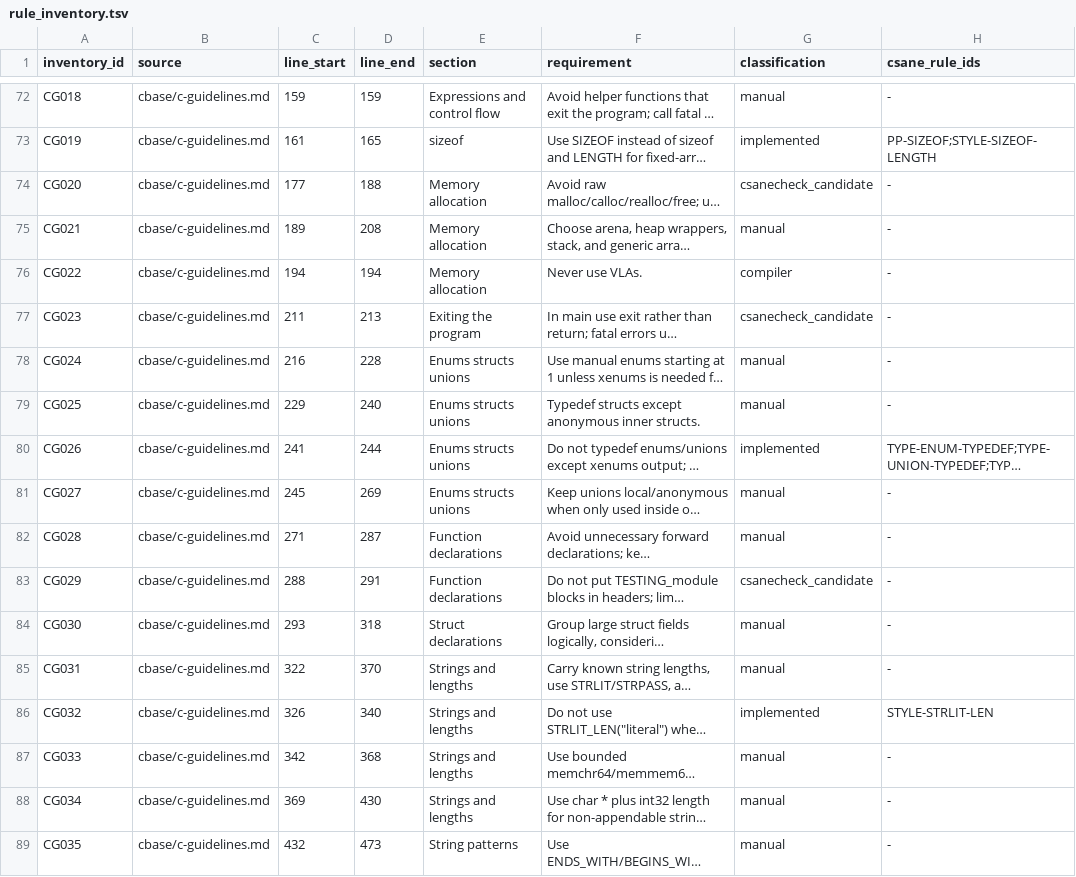
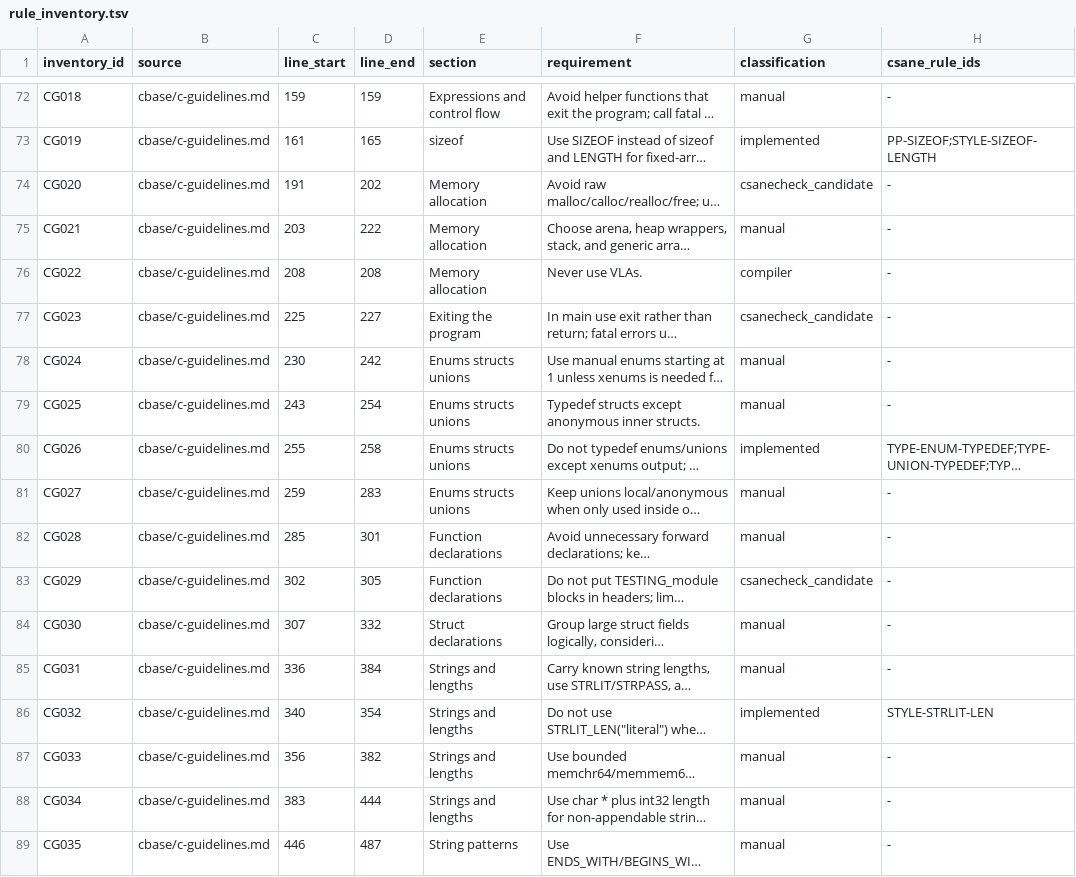
Before and after one commit to lucas-mior/cmeta, a TSV file: csanecheck/rule_inventory.tsv, drawn as a sheet; only a part is shown, gaps mark what is left out; long unchanged cells end in …; the diff covers the shown part only; the diff names each change by its address in the sheet, - before the commit and + after, or states it on an @@ line.

```diff
--- a/csanecheck/rule_inventory.tsv
+++ b/csanecheck/rule_inventory.tsv
-C74 (line_start): 177
+C74 (line_start): 191
-D74 (line_end): 188
+D74 (line_end): 202
-C75 (line_start): 189
+C75 (line_start): 203
-D75 (line_end): 208
+D75 (line_end): 222
-C76 (line_start): 194
+C76 (line_start): 208
-D76 (line_end): 194
+D76 (line_end): 208
-C77 (line_start): 211
+C77 (line_start): 225
-D77 (line_end): 213
+D77 (line_end): 227
-C78 (line_start): 216
+C78 (line_start): 230
-D78 (line_end): 228
+D78 (line_end): 242
-C79 (line_start): 229
+C79 (line_start): 243
-D79 (line_end): 240
+D79 (line_end): 254
-C80 (line_start): 241
+C80 (line_start): 255
-D80 (line_end): 244
+D80 (line_end): 258
-C81 (line_start): 245
+C81 (line_start): 259
-D81 (line_end): 269
+D81 (line_end): 283
-C82 (line_start): 271
+C82 (line_start): 285
-D82 (line_end): 287
+D82 (line_end): 301
-C83 (line_start): 288
+C83 (line_start): 302
-D83 (line_end): 291
+D83 (line_end): 305
-C84 (line_start): 293
+C84 (line_start): 307
-D84 (line_end): 318
+D84 (line_end): 332
-C85 (line_start): 322
+C85 (line_start): 336
-D85 (line_end): 370
+D85 (line_end): 384
-C86 (line_start): 326
+C86 (line_start): 340
-D86 (line_end): 340
+D86 (line_end): 354
-C87 (line_start): 342
+C87 (line_start): 356
-D87 (line_end): 368
+D87 (line_end): 382
-C88 (line_start): 369
+C88 (line_start): 383
-D88 (line_end): 430
+D88 (line_end): 444
-C89 (line_start): 432
+C89 (line_start): 446
-D89 (line_end): 473
+D89 (line_end): 487
```
Also changed, not shown: 1 added row and 95 edited cells elsewhere in this file, 5 other files.
